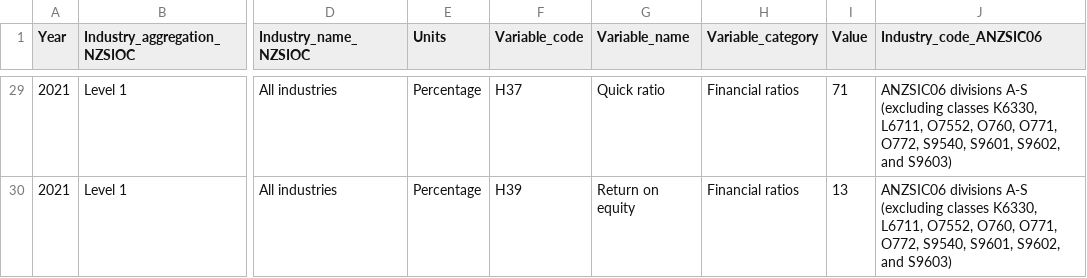
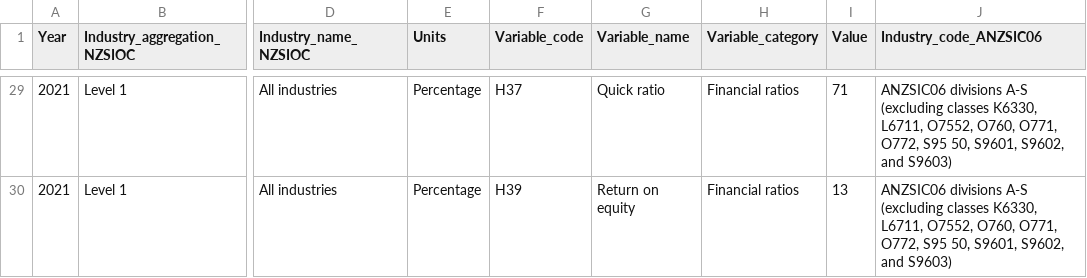
Before and after one commit to KNitheshkumar/Nitheshkumar, a CSV file: csv.csv, drawn as a sheet; only a part is shown, gaps mark what is left out; the diff covers the shown part only; the diff names each change by its address in the sheet, - before the commit and + after, or states it on an @@ line.

```diff
--- a/csv.csv
+++ b/csv.csv
-J29:J30 (Industry_code_ANZSIC06): …O771, O772, S9540, S9601, S9602,…
+J29:J30 (Industry_code_ANZSIC06): …O771, O772, S95 50, S9601, S9602,…
```
Also changed, not shown: 40 edited cells elsewhere in this file, 34 other files.
